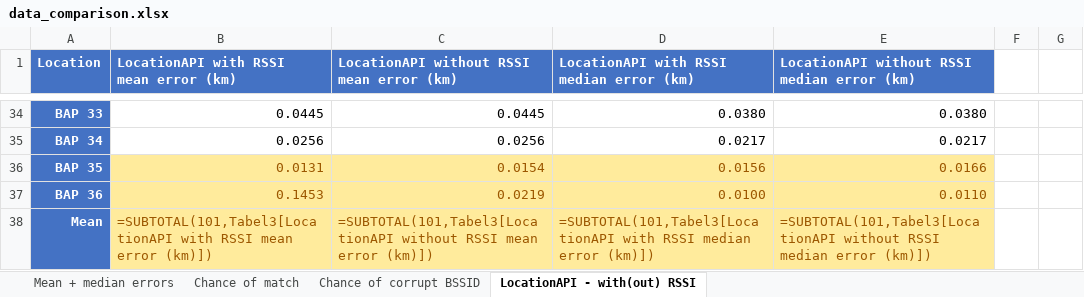
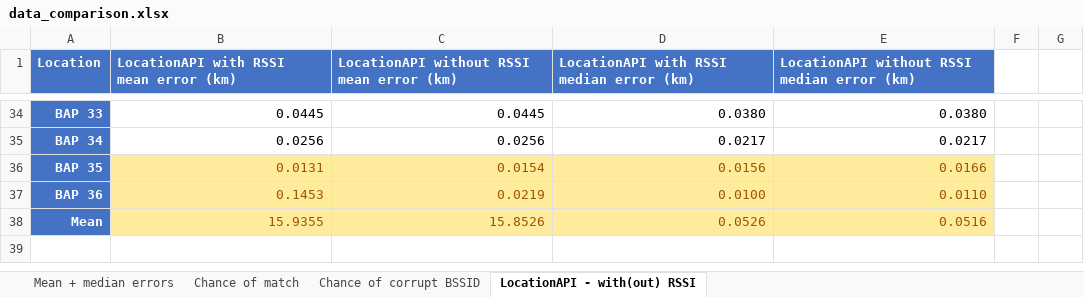
Before and after one commit to thomasjanssenR8/Localization, an Excel workbook: data/data_comparison.xlsx, sheet LocationAPI - with(out) RSSI, drawn as a sheet; only a part is shown, gaps mark what is left out; values as stored, in another font and other column widths than the file's, no borders; formulas without a stored value are shown as written; conditional formats and table styles not drawn; the diff names each change by its address in the sheet, - before the commit and + after, or states it on an @@ line.

Commit message:
Calculate chance of combination above 500 meters for WiGLE and above 150 meters for LocationAPI

```diff
--- a/data/data_comparison.xlsx (sheet LocationAPI - with(out) RSSI)
+++ b/data/data_comparison.xlsx (sheet LocationAPI - with(out) RSSI)
-B38: =SUBTOTAL(101,Tabel3[LocationAPI with RSSI mean error (km)])
+B38: 15.9355
-C38: =SUBTOTAL(101,Tabel3[LocationAPI without RSSI mean error (km)])
+C38: 15.8526
-D38: =SUBTOTAL(101,Tabel3[LocationAPI with RSSI median error (km)])
+D38: 0.0526
-E38: =SUBTOTAL(101,Tabel3[LocationAPI without RSSI median error (km)])
+E38: 0.0516
```
Also changed, not shown: sheet Chance of corrupt BSSID, sheet Chance of match, sheet Mean + median errors, data/data_locationAPI_without_RSSI.xlsx, data/data_wigle.xlsx, 1 other file.
